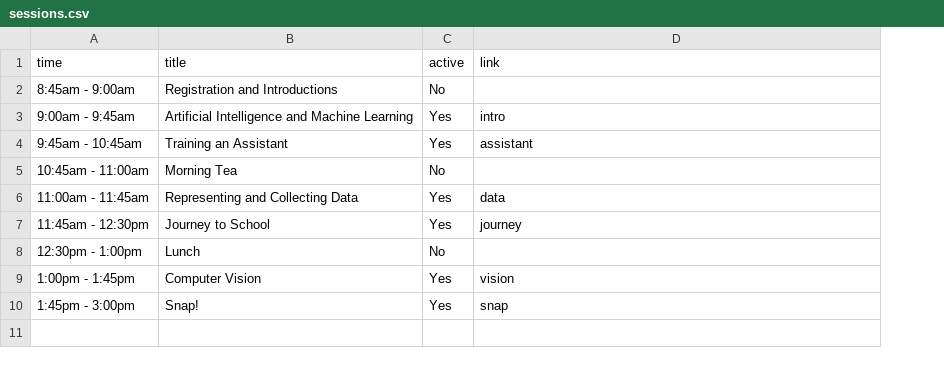
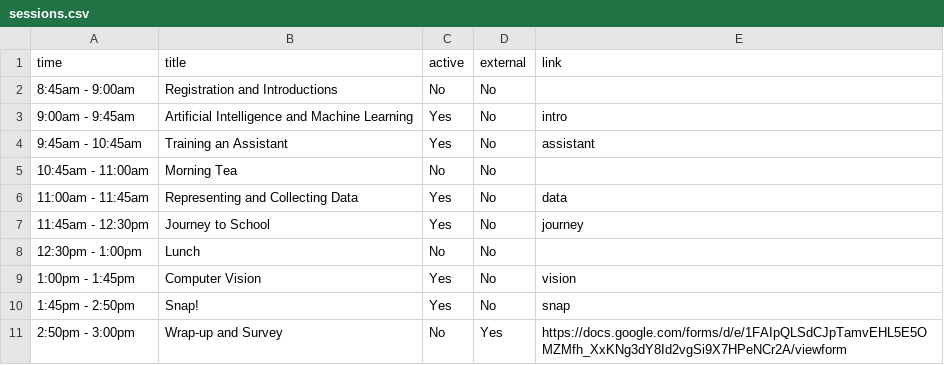
Before and after one commit to cs4s/2019, a CSV file: _data/ai/sessions.csv, drawn as a sheet; the diff names each change by its address in the sheet, - before the commit and + after, or states it on an @@ line.

```diff
--- a/_data/ai/sessions.csv
+++ b/_data/ai/sessions.csv
+column D (external), rows 2-10: all No
-A10 (time): 1:45pm - 3:00pm
+A10 (time): 1:45pm - 2:50pm
+row 11: 2:50pm - 3:00pm | Wrap-up and Survey | No | Yes | https://docs.google.com/forms/d/e/1FAIpQLSdCJpTamvEHL5E5OMZMfh_XxKNg3dY8Id2vgSi9X7HPeNCr2A/viewform
```
Also changed, not shown: _data/vr/sessions.csv, 2 other files.
